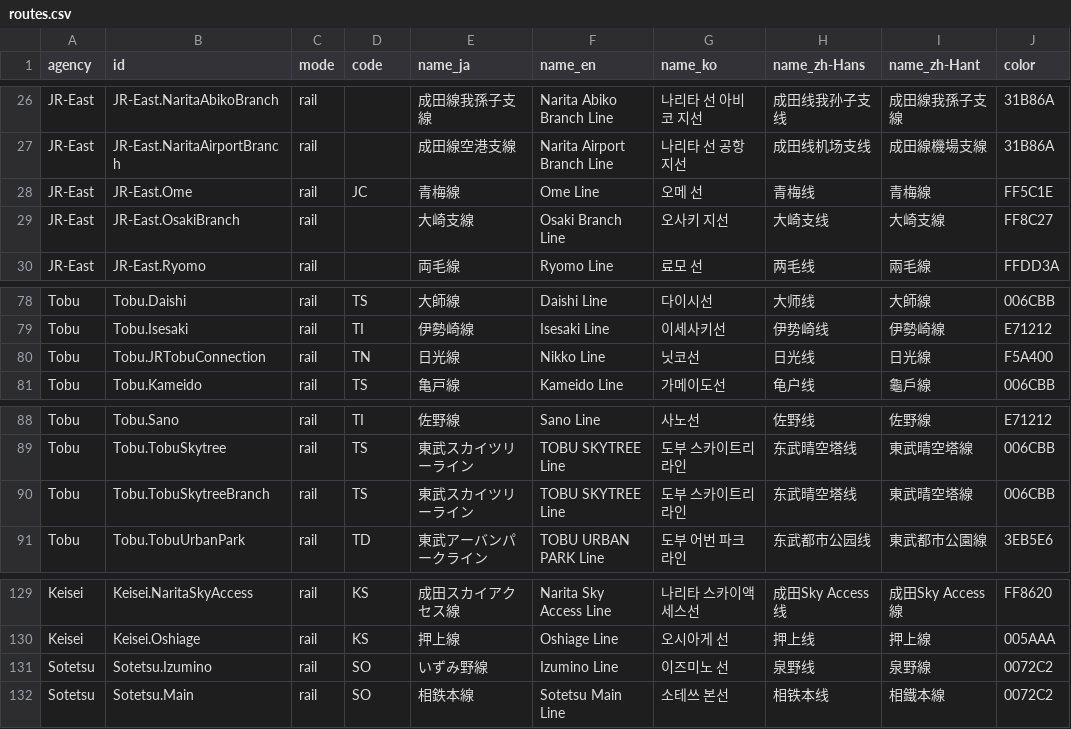
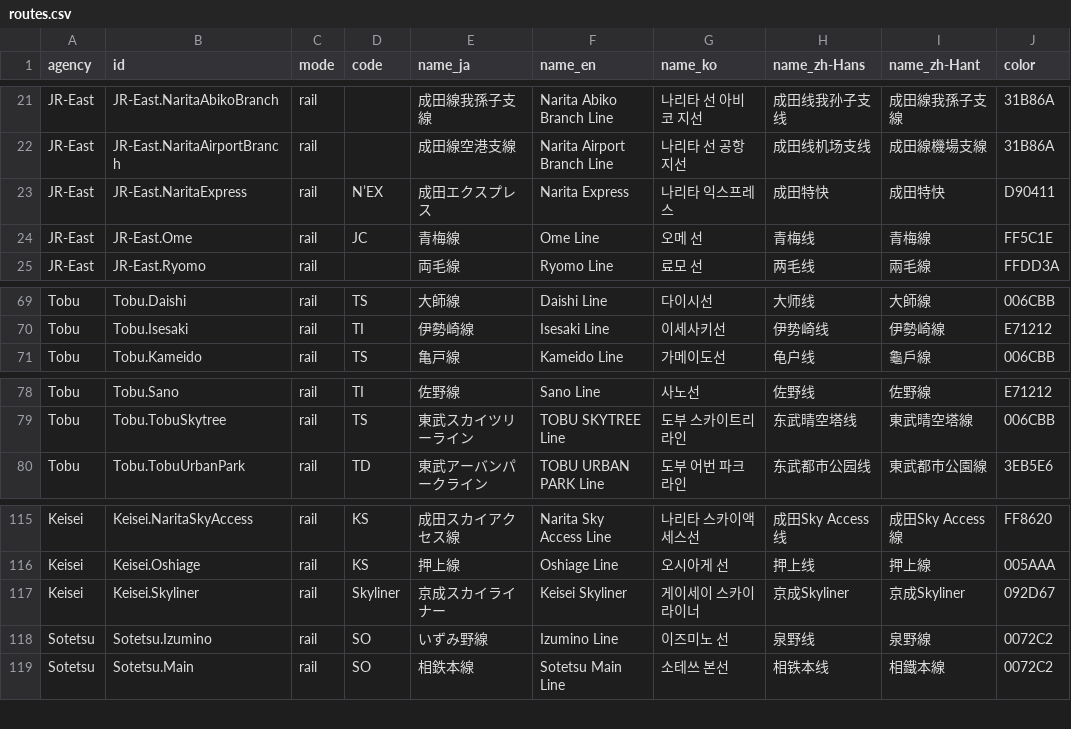
Before and after one commit to MKuranowski/TokyoGTFS, a CSV file: data/routes.csv, drawn as a sheet; only a part is shown, gaps mark what is left out; the diff covers the shown part only.

Commit message:
Rail: clean-up routes

```diff
--- a/data/routes.csv
+++ b/data/routes.csv
@@ -27,4 +22,4 @@ JR-East,JR-East.NaritaAbikoBranch,rail,,成田線我孫子支線,Narita Abiko Br
 JR-East,JR-East.NaritaAirportBranch,rail,,成田線空港支線,Narita Airport Branch Line,나리타 선 공항 지선,成田线机场支线,成田線機場支線,31B86A
+JR-East,JR-East.NaritaExpress,rail,N’EX,成田エクスプレス,Narita Express,나리타 익스프레스,成田特快,成田特快,D90411
 JR-East,JR-East.Ome,rail,JC,青梅線,Ome Line,오메 선,青梅线,青梅線,FF5C1E
-JR-East,JR-East.OsakiBranch,rail,,大崎支線,Osaki Branch Line,오사키 지선,大崎支线,大崎支線,FF8C27
 JR-East,JR-East.Ryomo,rail,,両毛線,Ryomo Line,료모 선,两毛线,兩毛線,FFDD3A
@@ -79,3 +70,2 @@ Tobu,Tobu.Daishi,rail,TS,大師線,Daishi Line,다이시선,大师线,大師線,
 Tobu,Tobu.Isesaki,rail,TI,伊勢崎線,Isesaki Line,이세사키선,伊势崎线,伊勢崎線,E71212
-Tobu,Tobu.JRTobuConnection,rail,TN,日光線,Nikko Line,닛코선,日光线,日光線,F5A400
 Tobu,Tobu.Kameido,rail,TS,亀戸線,Kameido Line,가메이도선,龟户线,龜戶線,006CBB
@@ -89,3 +79,2 @@ Tobu,Tobu.Sano,rail,TI,佐野線,Sano Line,사노선,佐野线,佐野線,E71212
 Tobu,Tobu.TobuSkytree,rail,TS,東武スカイツリーライン,TOBU SKYTREE Line,도부 스카이트리 라인,东武晴空塔线,東武晴空塔線,006CBB
-Tobu,Tobu.TobuSkytreeBranch,rail,TS,東武スカイツリーライン,TOBU SKYTREE Line,도부 스카이트리 라인,东武晴空塔线,東武晴空塔線,006CBB
 Tobu,Tobu.TobuUrbanPark,rail,TD,東武アーバンパークライン,TOBU URBAN PARK Line,도부 어번 파크 라인,东武都市公园线,東武都市公園線,3EB5E6
@@ -130,2 +116,3 @@ Keisei,Keisei.NaritaSkyAccess,rail,KS,成田スカイアクセス線,Narita Sky
 Keisei,Keisei.Oshiage,rail,KS,押上線,Oshiage Line,오시아게 선,押上线,押上線,005AAA
+Keisei,Keisei.Skyliner,rail,Skyliner,京成スカイライナー,Keisei Skyliner,게이세이 스카이라이너,京成Skyliner,京成Skyliner,092D67
 Sotetsu,Sotetsu.Izumino,rail,SO,いずみ野線,Izumino Line,이즈미노 선,泉野线,泉野線,0072C2
```
Also changed, not shown: 12 removed rows elsewhere in this file, 8 other files.
